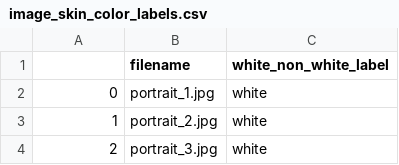
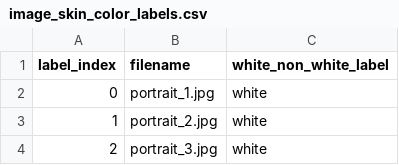
Before and after one commit to addishp/QTM350_aws_project, a CSV file: image_skin_color_labels.csv, drawn as a sheet; only a part is shown.

Commit message:
Add files via upload

```diff
--- a/image_skin_color_labels.csv
+++ b/image_skin_color_labels.csv
@@ -1,2 +1,2 @@
-,filename,white_non_white_label
+label_index,filename,white_non_white_label
 0,portrait_1.jpg,white
```
